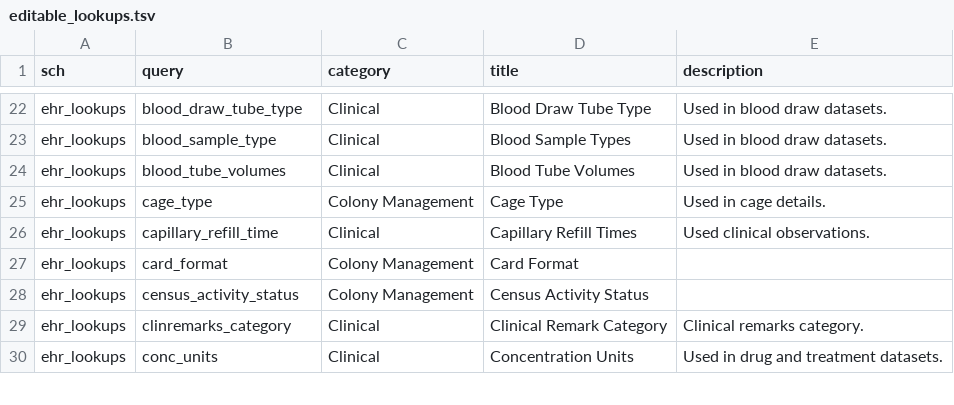
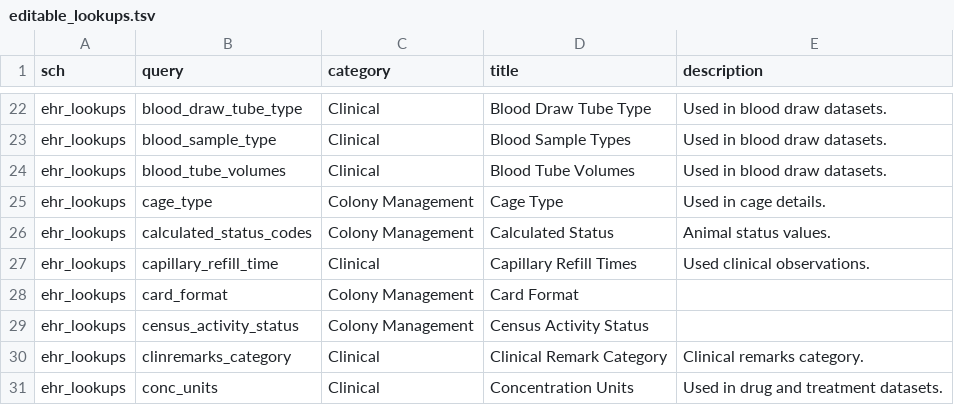
Before and after one commit to LabKey/nircEHRModules, a TSV file: nirc_ehr/resources/data/editable_lookups.tsv, drawn as a sheet; only a part is shown, gaps mark what is left out.

Commit message:
Add a new status code 'Alive - In Progress' to be set for qcstates that are 'In Progress' or 'Review Requested' for Birth data entry.

```diff
--- a/nirc_ehr/resources/data/editable_lookups.tsv
+++ b/nirc_ehr/resources/data/editable_lookups.tsv
@@ -25,2 +25,3 @@ ehr_lookups	blood_tube_volumes	Clinical	Blood Tube Volumes	Used in blood draw da
 ehr_lookups	cage_type	Colony Management	Cage Type	Used in cage details.
+ehr_lookups	calculated_status_codes	Colony Management	Calculated Status	Animal status values.
 ehr_lookups	capillary_refill_time	Clinical	Capillary Refill Times	Used clinical observations.
```
Also changed, not shown: nirc_ehr/resources/data/lookup_sets.tsv, nirc_ehr/resources/data/lookupsManifest.tsv, 3 other files.
